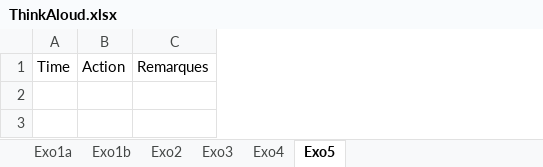
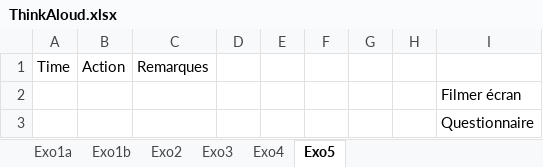
Before and after one commit to Ludodo06/Debugging-Tasks, an Excel workbook: ThinkAloud.xlsx, sheet Exo5, drawn as a sheet; values as stored, in another font and other column widths than the file's, no borders; the diff names each change by its address in the sheet, - before the commit and + after, or states it on an @@ line.

```diff
--- a/ThinkAloud.xlsx (sheet Exo5)
+++ b/ThinkAloud.xlsx (sheet Exo5)
+column D, empty
+column E, empty
+column F, empty
+column G, empty
+column H, empty
+column I, empty
+row 2:  |  |  |  |  |  |  |  | Filmer écran
+row 3:  |  |  |  |  |  |  |  | Questionnaire
```
Also changed, not shown: sheet Exo1a, sheet Exo1b, sheet Exo2, sheet Exo4, sheet Exo3, 49 other files.
